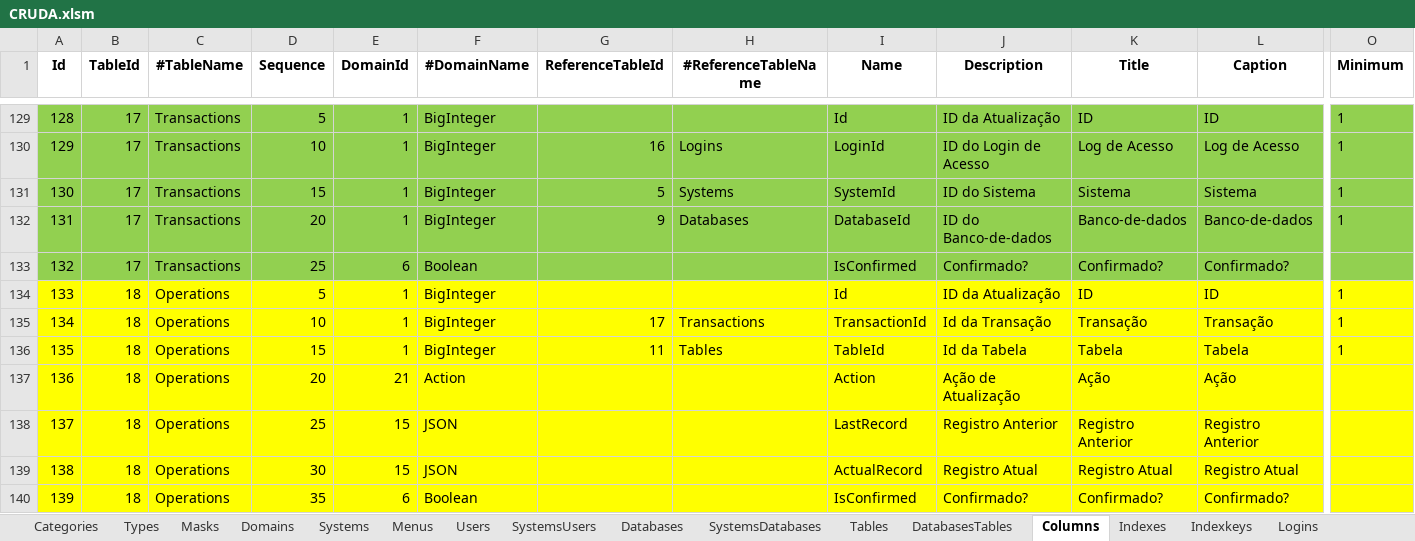
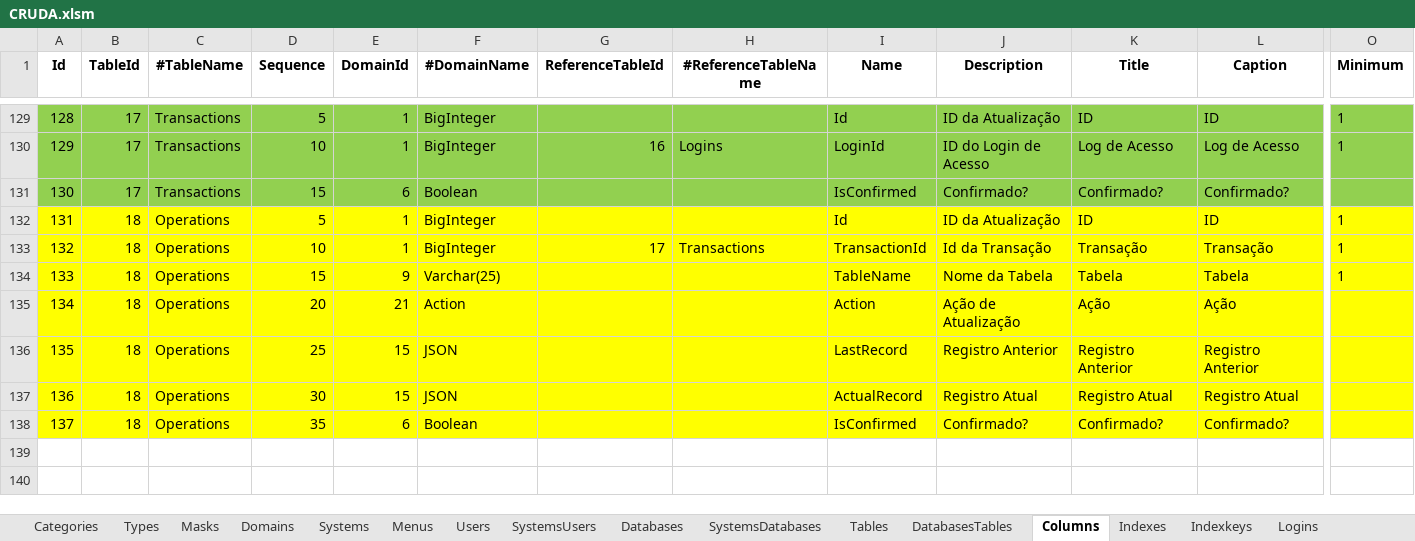
Before and after one commit to joaolabrego/CRUDEX, an Excel workbook: CRUDA/Assets/CRUDA.xlsm, sheet Columns, drawn as a sheet; only a part is shown, gaps mark what is left out; values as stored, in another font and other column widths than the file's, no borders; removed rows and columns are numbered as before the commit, all else as after; rows hold the shown columns only; the diff names each change by its address in the sheet, - before the commit and + after, or states it on an @@ line.

```diff
--- a/CRUDA/Assets/CRUDA.xlsm (sheet Columns)
+++ b/CRUDA/Assets/CRUDA.xlsm (sheet Columns)
-row 131: 130 | 17 | Transactions | 15 | 1 | BigInteger | 5 | Systems | SystemId | ID do Sistema | Sistema | Sistema | 1
-row 132: 131 | 17 | Transactions | 20 | 1 | BigInteger | 9 | Databases | DatabaseId | ID do Banco-de-dados | Banco-de-dados | Banco-de-dados | 1
@@ column A (Id) renumbered from row 131 down @@
-D131 (Sequence): 25
+D131 (Sequence): 15
-E134 (DomainId): 1
+E134 (DomainId): 9
-F134 (#DomainName): BigInteger
+F134 (#DomainName): Varchar(25)
-G134 (ReferenceTableId): 11
+G134 (ReferenceTableId): (empty)
-H134 (#ReferenceTableName): Tables
+H134 (#ReferenceTableName): (empty)
-I134 (Name): TableId
+I134 (Name): TableName
-J134 (Description): Id da Tabela
+J134 (Description): Nome da Tabela
```
Also changed, not shown: sheet Transactions, sheet Operations, formulas that keep their value, 16 other files.
